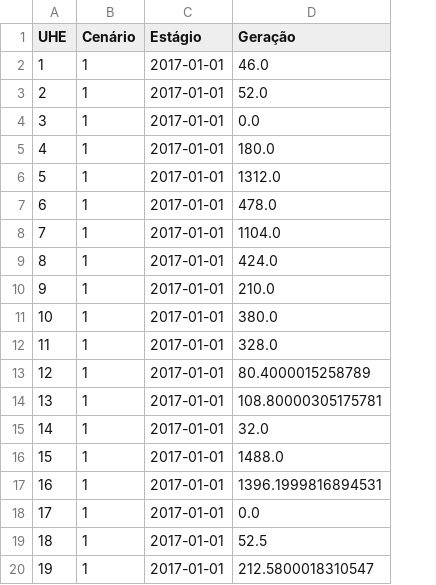
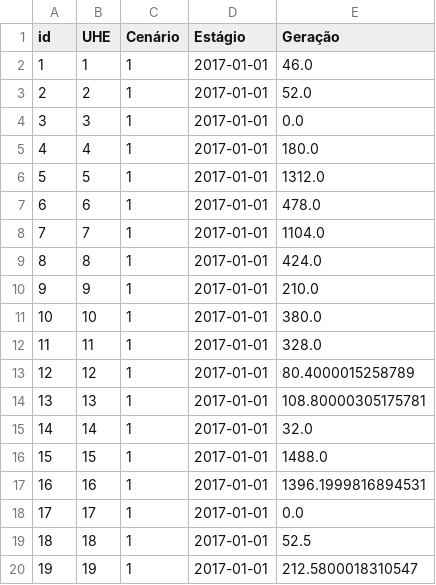
Before and after one commit to JulianoLMarinho/COS480, a CSV file: Data/csvreduzido.csv, drawn as a sheet; the diff names each change by its address in the sheet, - before the commit and + after, or states it on an @@ line.

```diff
--- a/Data/csvreduzido.csv
+++ b/Data/csvreduzido.csv
+column A (id), rows 2-20: 1 | 2 | 3 | 4 | 5 | 6 | 7 | 8 | 9 | 10 | 11 | 12 | 13 | 14 | 15 | 16 | 17 | 18 | 19
```
Also changed, not shown: 5 other files.
